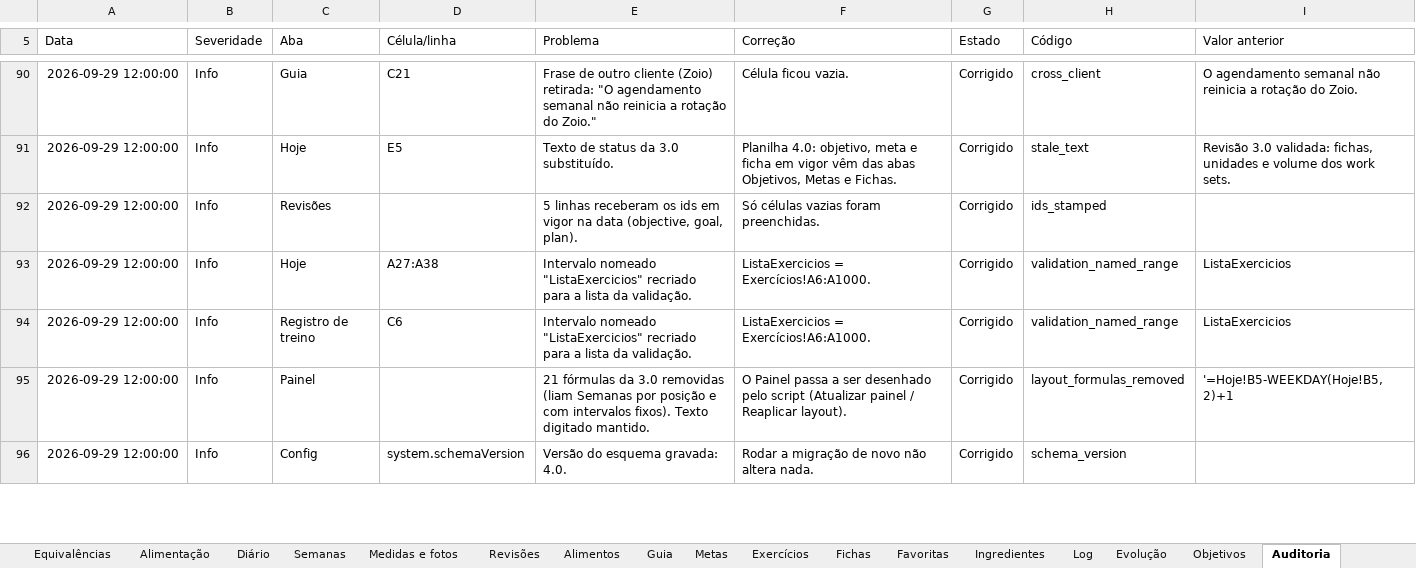
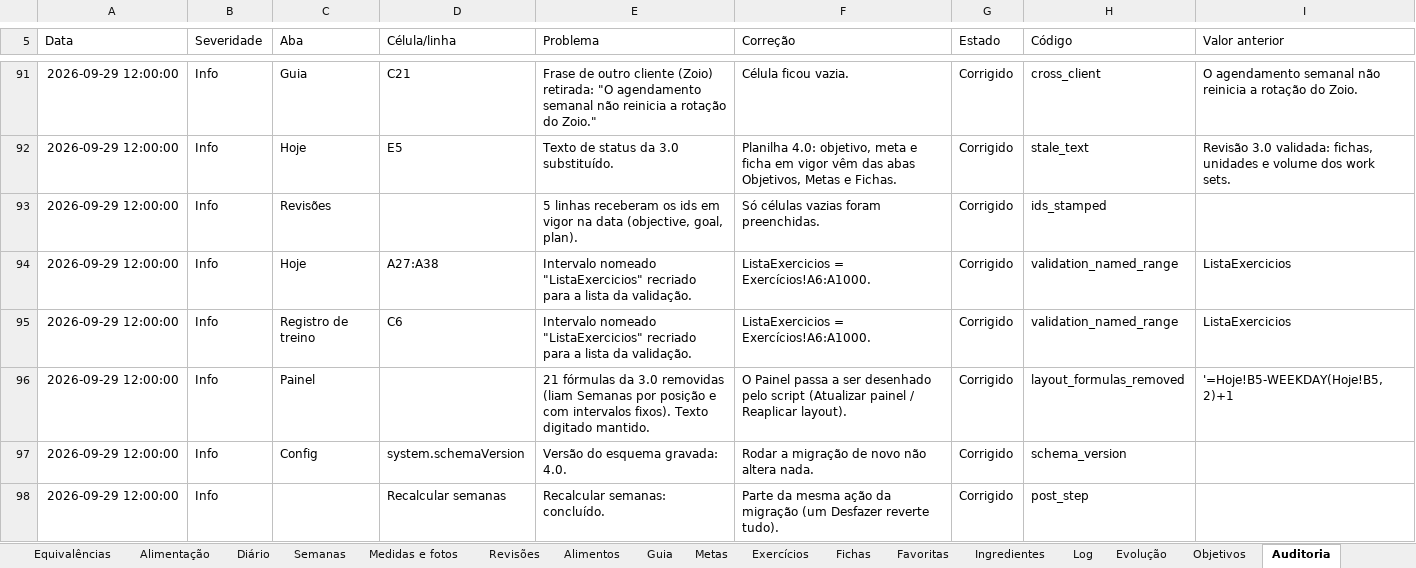
Before and after one commit to brenobmoreira/academy-monitoring-bot, an Excel workbook: sheets/preview/breno_4_0.xlsx, sheet Auditoria, drawn as a sheet; only a part is shown, gaps mark what is left out; values as stored, in another font and other column widths than the file's, no borders; the diff covers the shown part only; the diff names each change by its address in the sheet, - before the commit and + after, or states it on an @@ line.

```diff
--- a/sheets/preview/breno_4_0.xlsx (sheet Auditoria)
+++ b/sheets/preview/breno_4_0.xlsx (sheet Auditoria)
+row 98: 2026-09-29 12:00:00 | Info |  | Recalcular semanas | Recalcular semanas: concluído. | Parte da mesma ação da migração (um Desfazer reverte tudo). | Corrigido | post_step
```
Also changed, not shown: 2 added rows and 1 edited cell elsewhere in this sheet, sheet Log, sheet Semanas, sheet Config, sheet Evolução, sheet Ingredientes, sheets/preview/zoio_4_0.xlsx, 5 other files.
